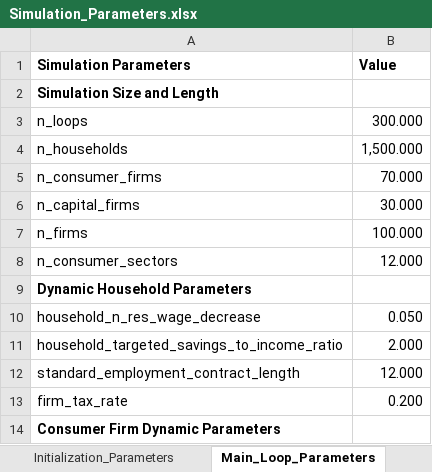
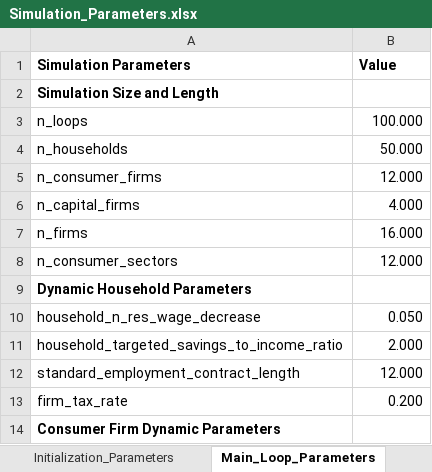
Before and after one commit to ImperialCollegeLondon/Vulcan, an Excel workbook: InitializationData/Simulation_Parameters.xlsx, sheet Main_Loop_Parameters, drawn as a sheet; only a part is shown; values as stored, in another font and other column widths than the file's, no borders; the diff names each change by its address in the sheet, - before the commit and + after, or states it on an @@ line.

```diff
--- a/InitializationData/Simulation_Parameters.xlsx (sheet Main_Loop_Parameters)
+++ b/InitializationData/Simulation_Parameters.xlsx (sheet Main_Loop_Parameters)
-B3 (Value): 300.000
+B3 (Value): 100.000
-B4 (Value): 1,500.000
+B4 (Value): 50.000
-B5 (Value): 70.000
+B5 (Value): 12.000
-B6 (Value): 30.000
+B6 (Value): 4.000
-B7 (Value): 100.000
+B7 (Value): 16.000
```
Also changed, not shown: sheet Initialization_Parameters, 7 other files.
